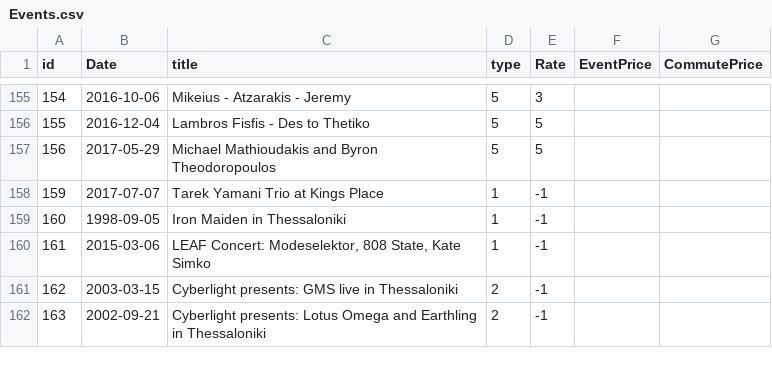
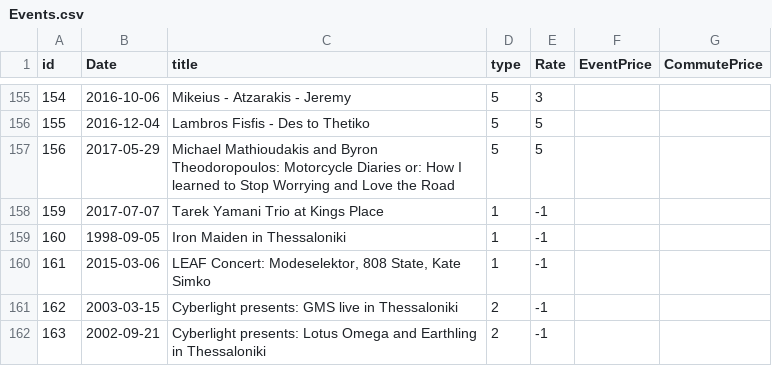
Before and after one commit to alexandroskilias/eventsDB, a CSV file: Tables/Events.csv, drawn as a sheet; only a part is shown, gaps mark what is left out.

Commit message:
Title change

```diff
--- a/Tables/Events.csv
+++ b/Tables/Events.csv
@@ -156,3 +156,3 @@ id;Date;title;type;Rate;EventPrice;CommutePrice
 155;2016-12-04;Lambros Fisfis - Des to Thetiko;5;5
-156;2017-05-29;Michael Mathioudakis and Byron Theodoropoulos;5;5
+156;2017-05-29;Michael Mathioudakis and Byron Theodoropoulos: Motorcycle Diaries or: How I learned to Stop Worrying and Love the Road;5;5
 159;2017-07-07;Tarek Yamani Trio at Kings Place;1;-1
```
